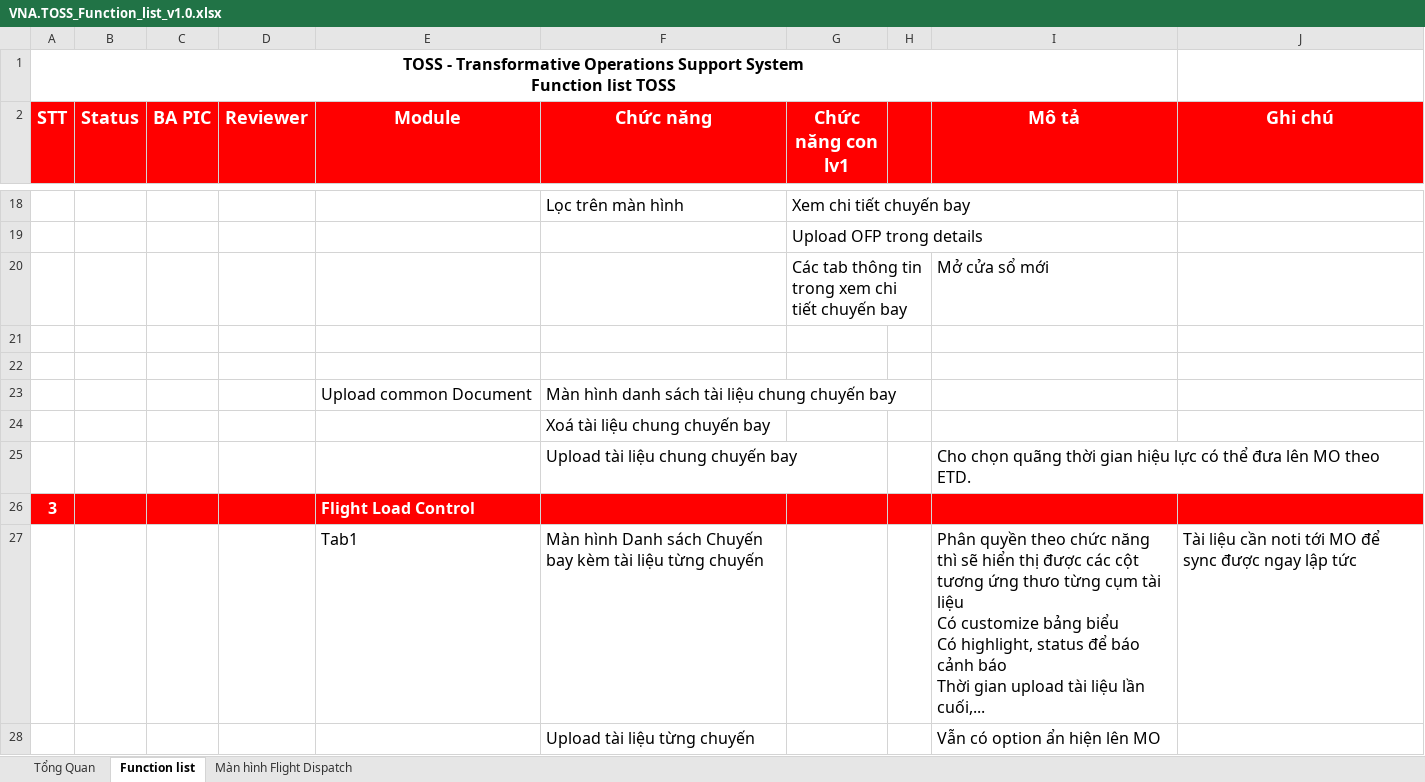
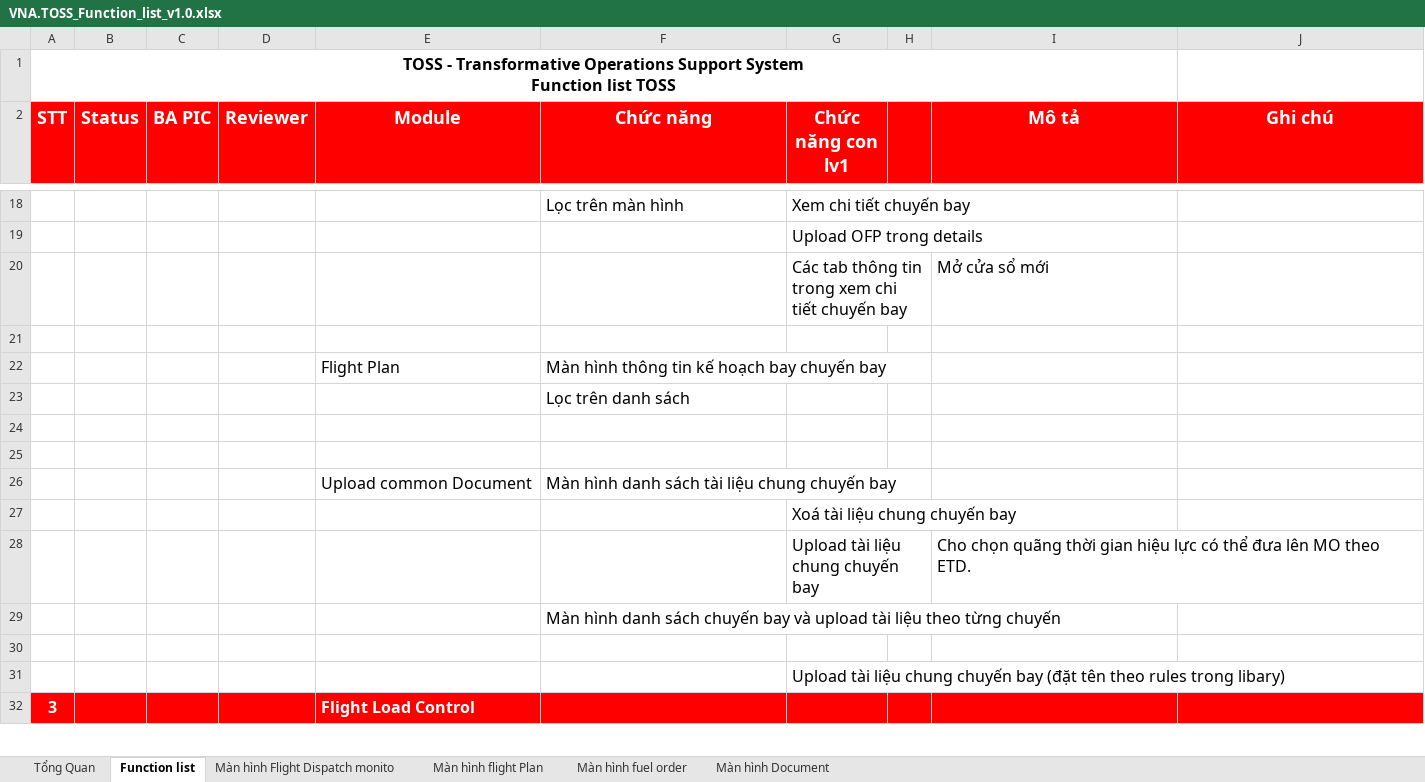
Before and after one commit to vietanhnguyenx/VA_Antigravity_Sync, an Excel workbook: ba/workspace/input/domain-knowledge/VNA.TOSS_Function_list_v1.0.xlsx, sheet Function list, drawn as a sheet; only a part is shown, gaps mark what is left out; values as stored, in another font and other column widths than the file's, no borders; charts and pictures and table styles not drawn; removed rows and columns are numbered as before the commit, all else as after; ↵ is a line break in a cell; the diff covers the shown part only; the diff names each change by its address in the sheet, - before the commit and + after, or states it on an @@ line.

Commit message:
Auto-sync: 2026-06-26 15:18:02

```diff
--- a/ba/workspace/input/domain-knowledge/VNA.TOSS_Function_list_v1.0.xlsx (sheet Function list)
+++ b/ba/workspace/input/domain-knowledge/VNA.TOSS_Function_list_v1.0.xlsx (sheet Function list)
-sheet tab: Màn hình Flight Dispatch
+sheet tab: Màn hình Flight Dispatch monito
+sheet tab: Màn hình flight Plan
+sheet tab: Màn hình fuel order
+sheet tab: Màn hình Document
+row 22:  |  |  |  | Flight Plan | Màn hình thông tin kế hoạch bay chuyến bay
+row 23:  |  |  |  |  | Lọc trên danh sách
+row 24: (empty)
+row 27:  |  |  |  |  |  | Xoá tài liệu chung chuyến bay
+row 28:  |  |  |  |  |  | Upload tài liệu chung chuyến bay |  | Cho chọn quãng thời gian hiệu lực có thể đưa lên MO theo ETD.
-F29 (Chức năng): Xoá tài liệu chung chuyến bay
+F29 (Chức năng): Màn hình danh sách chuyến bay và upload tài liệu theo từng chuyến
-row 30:  |  |  |  |  | Upload tài liệu chung chuyến bay |  |  | Cho chọn quãng thời gian hiệu lực có thể đưa lên MO theo ETD.
+row 30: (empty)
+row 31:  |  |  |  |  |  | Upload tài liệu chung chuyến bay (đặt tên theo rules trong libary)
-row 27:  |  |  |  | Tab1 | Màn hình Danh sách Chuyến bay kèm tài liệu từng chuyến |  |  | Phân quyền theo chức năng thì sẽ hiển thị được các cột tương ứng thưo từng cụm tài liệu ↵ Có customize bảng biểu ↵ Có highlight, status để báo cảnh báo ↵ Thời gian upload tài liệu lần cuối,... | Tài liệu cần noti tới MO để sync được ngay lập tức
-row 28:  |  |  |  |  | Upload tài liệu từng chuyến |  |  | Vẫn có option ẩn hiện lên MO
```
Also changed, not shown: 8 added rows, 1 removed row and 7 edited cells elsewhere in this sheet, sheet Màn hình Flight Dispatch monito, charts or pictures.
